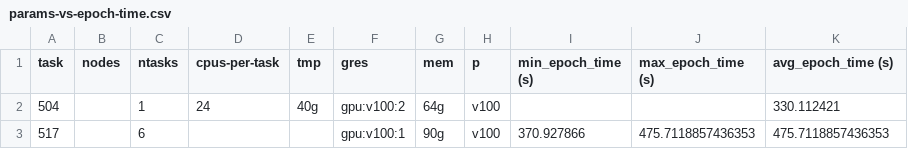
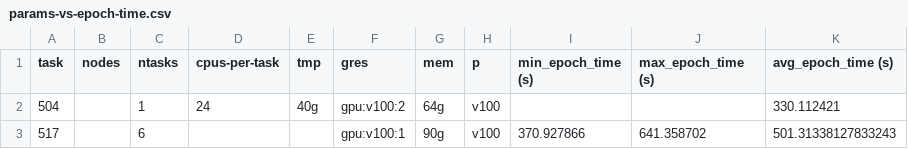
Before and after one commit to DCAN-Labs/dcan-nn-unet, a CSV file: doc/tasks/params-vs-epoch-time.csv, drawn as a sheet.

Commit message:
Added stats for 517.

```diff
--- a/doc/tasks/params-vs-epoch-time.csv
+++ b/doc/tasks/params-vs-epoch-time.csv
@@ -2,2 +2,2 @@ task,nodes,ntasks,cpus-per-task,  tmp,      gres,mem,   p,min_epoch_time (s),max
  504,     ,     1,           24,  40g,gpu:v100:2,64g,v100,                  ,                   ,       330.112421
- 517,     ,     6,             ,     ,gpu:v100:1,90g,v100,        370.927866,  475.7118857436353,475.7118857436353
+ 517,     ,     6,             ,     ,gpu:v100:1,90g,v100,        370.927866,         641.358702,501.31338127833243
```
